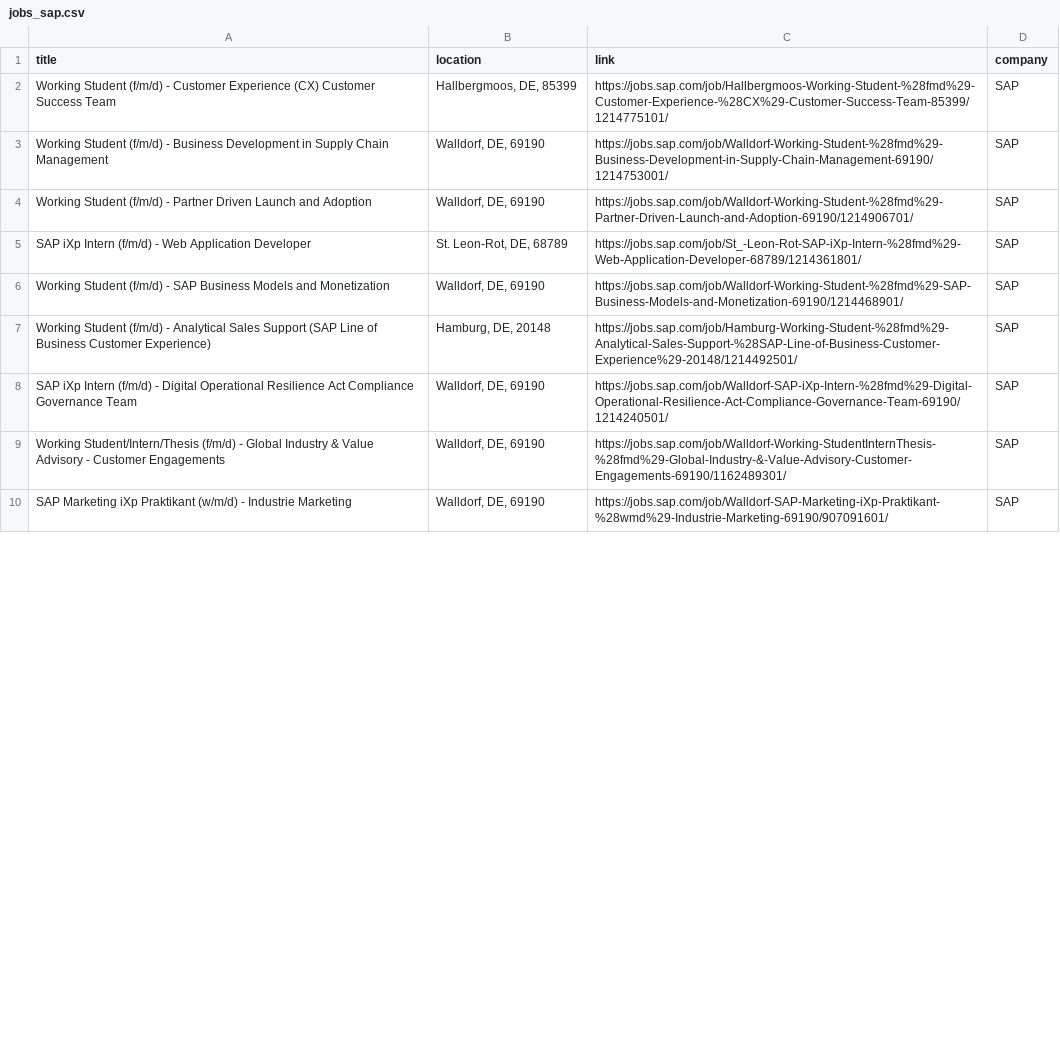
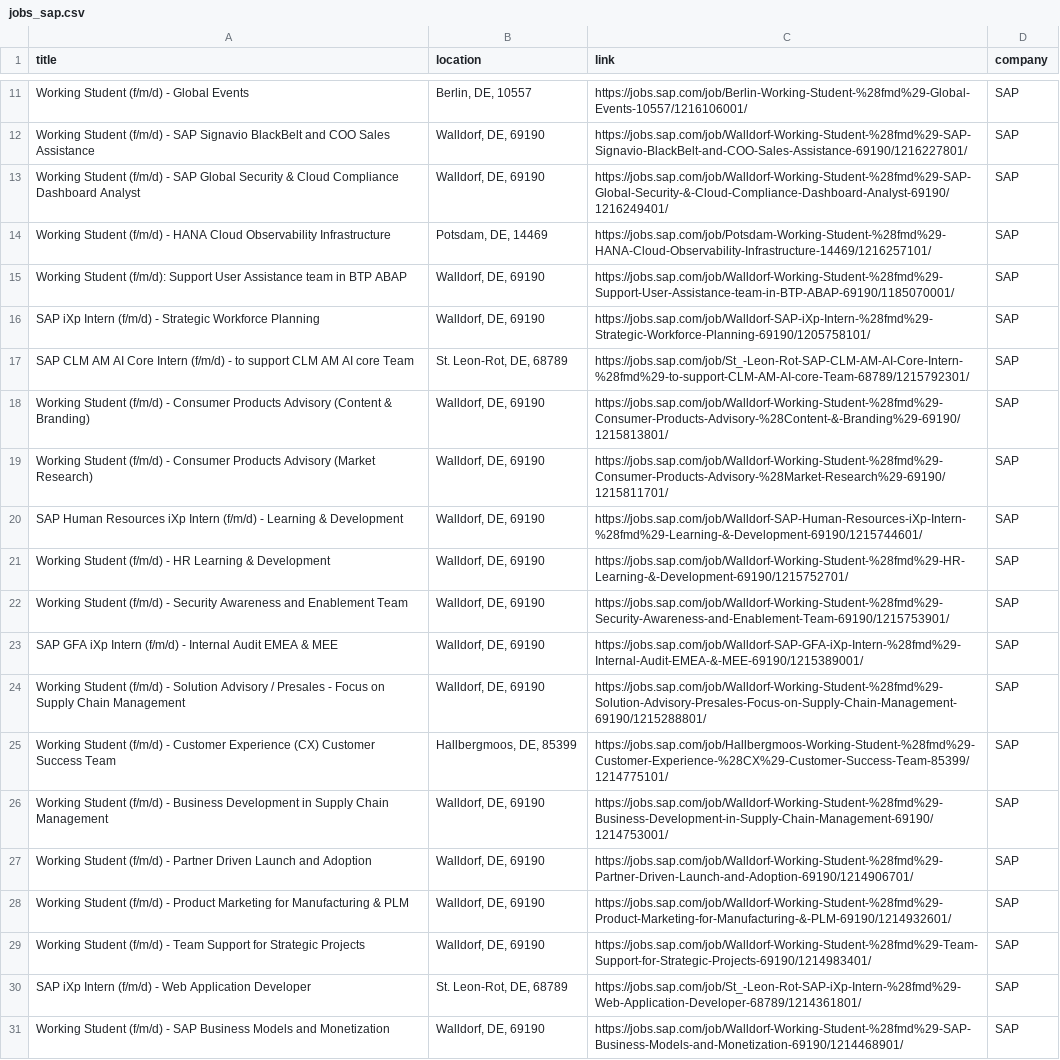
Before and after one commit to SarkisyanS/Jobs_Notifier, a CSV file: data/jobs_sap.csv, drawn as a sheet; only a part is shown, gaps mark what is left out; the shorter side is filled out with more unchanged rows; the diff covers the shown part only.

```diff
--- a/data/jobs_sap.csv
+++ b/data/jobs_sap.csv
@@ -2 +11,15 @@ title,location,link,company
+Working Student (f/m/d) - Global Events,"Berlin, DE, 10557",https://jobs.sap.com/job/Berlin-Working-Student-%28fmd%29-Global-Events-10557/1216106001/,SAP
+Working Student (f/m/d) - SAP Signavio BlackBelt and COO Sales Assistance,"Walldorf, DE, 69190",https://jobs.sap.com/job/Walldorf-Working-Student-%28fmd%29-SAP-Signavio-BlackBelt-and-COO-Sales-Assistance-69190/1216227801/,SAP
+Working Student (f/m/d) - SAP Global Security & Cloud Compliance Dashboard Analyst,"Walldorf, DE, 69190",https://jobs.sap.com/job/Walldorf-Working-Student-%28fmd%29-SAP-Global-Security-&-Cloud-Compliance-Dashboard-Analyst-69190/1216249401/,SAP
+Working Student (f/m/d) - HANA Cloud Observability Infrastructure,"Potsdam, DE, 14469",https://jobs.sap.com/job/Potsdam-Working-Student-%28fmd%29-HANA-Cloud-Observability-Infrastructure-14469/1216257101/,SAP
+Working Student (f/m/d): Support User Assistance team in BTP ABAP,"Walldorf, DE, 69190",https://jobs.sap.com/job/Walldorf-Working-Student-%28fmd%29-Support-User-Assistance-team-in-BTP-ABAP-69190/1185070001/,SAP
+SAP iXp Intern (f/m/d) - Strategic Workforce Planning,"Walldorf, DE, 69190",https://jobs.sap.com/job/Walldorf-SAP-iXp-Intern-%28fmd%29-Strategic-Workforce-Planning-69190/1205758101/,SAP
+SAP CLM AM AI Core Intern (f/m/d) - to support CLM AM AI core Team,"St. Leon-Rot, DE, 68789",https://jobs.sap.com/job/St_-Leon-Rot-SAP-CLM-AM-AI-Core-Intern-%28fmd%29-to-support-CLM-AM-AI-core-Team-68789/1215792301/,SAP
+Working Student (f/m/d) - Consumer Products Advisory (Content & Branding),"Walldorf, DE, 69190",https://jobs.sap.com/job/Walldorf-Working-Student-%28fmd%29-Consumer-Products-Advisory-%28Content-&-Branding%29-69190/1215813801/,SAP
+Working Student (f/m/d) - Consumer Products Advisory (Market Research),"Walldorf, DE, 69190",https://jobs.sap.com/job/Walldorf-Working-Student-%28fmd%29-Consumer-Products-Advisory-%28Market-Research%29-69190/1215811701/,SAP
+SAP Human Resources iXp Intern (f/m/d) - Learning & Development,"Walldorf, DE, 69190",https://jobs.sap.com/job/Walldorf-SAP-Human-Resources-iXp-Intern-%28fmd%29-Learning-&-Development-69190/1215744601/,SAP
+Working Student (f/m/d) - HR Learning & Development,"Walldorf, DE, 69190",https://jobs.sap.com/job/Walldorf-Working-Student-%28fmd%29-HR-Learning-&-Development-69190/1215752701/,SAP
+Working Student (f/m/d) - Security Awareness and Enablement Team,"Walldorf, DE, 69190",https://jobs.sap.com/job/Walldorf-Working-Student-%28fmd%29-Security-Awareness-and-Enablement-Team-69190/1215753901/,SAP
+SAP GFA iXp Intern (f/m/d) - Internal Audit EMEA & MEE,"Walldorf, DE, 69190",https://jobs.sap.com/job/Walldorf-SAP-GFA-iXp-Intern-%28fmd%29-Internal-Audit-EMEA-&-MEE-69190/1215389001/,SAP
+Working Student (f/m/d) - Solution Advisory / Presales - Focus on Supply Chain Management,"Walldorf, DE, 69190",https://jobs.sap.com/job/Walldorf-Working-Student-%28fmd%29-Solution-Advisory-Presales-Focus-on-Supply-Chain-Management-69190/1215288801/,SAP
 Working Student (f/m/d) - Customer Experience (CX) Customer Success Team,"Hallbergmoos, DE, 85399",https://jobs.sap.com/job/Hallbergmoos-Working-Student-%28fmd%29-Customer-Experience-%28CX%29-Customer-Success-Team-85399/1214775101/,SAP
@@ -4,2 +27,4 @@ Working Student (f/m/d) - Business Development in Supply Chain Management,"Walld
 Working Student (f/m/d) - Partner Driven Launch and Adoption,"Walldorf, DE, 69190",https://jobs.sap.com/job/Walldorf-Working-Student-%28fmd%29-Partner-Driven-Launch-and-Adoption-69190/1214906701/,SAP
+Working Student (f/m/d) - Product Marketing for Manufacturing & PLM,"Walldorf, DE, 69190",https://jobs.sap.com/job/Walldorf-Working-Student-%28fmd%29-Product-Marketing-for-Manufacturing-&-PLM-69190/1214932601/,SAP
+Working Student (f/m/d) - Team Support for Strategic Projects,"Walldorf, DE, 69190",https://jobs.sap.com/job/Walldorf-Working-Student-%28fmd%29-Team-Support-for-Strategic-Projects-69190/1214983401/,SAP
 SAP iXp Intern (f/m/d) - Web Application Developer,"St. Leon-Rot, DE, 68789",https://jobs.sap.com/job/St_-Leon-Rot-SAP-iXp-Intern-%28fmd%29-Web-Application-Developer-68789/1214361801/,SAP
```
Also changed, not shown: 3 added rows, 19 removed rows, 14 moved rows and 4 edited cells elsewhere in this file, data/jobs_bosch.csv, data/jobs_sap_de.csv, 11 other files.
